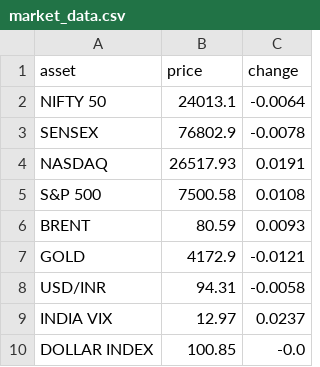
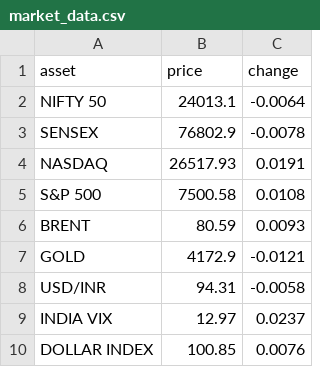
Before and after one commit to sumantrabasudawn/news-tracker, a CSV file: output/market_data.csv, drawn as a sheet.

```diff
--- a/output/market_data.csv
+++ b/output/market_data.csv
@@ -9,2 +9,2 @@ USD/INR,94.31,-0.0058
 INDIA VIX,12.97,0.0237
-DOLLAR INDEX,100.85,-0.0
+DOLLAR INDEX,100.85,0.0076
```
Also changed, not shown: output/latest.csv, 2 other files.
